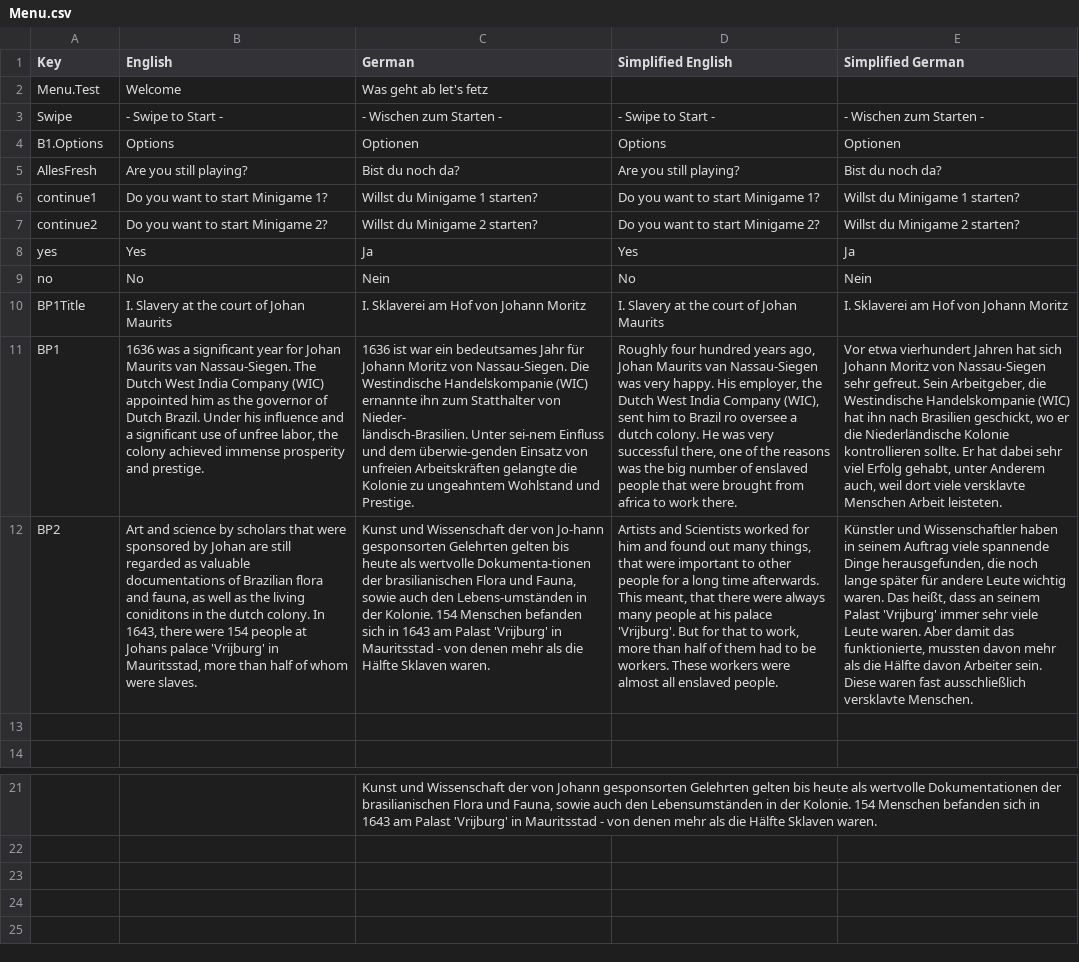
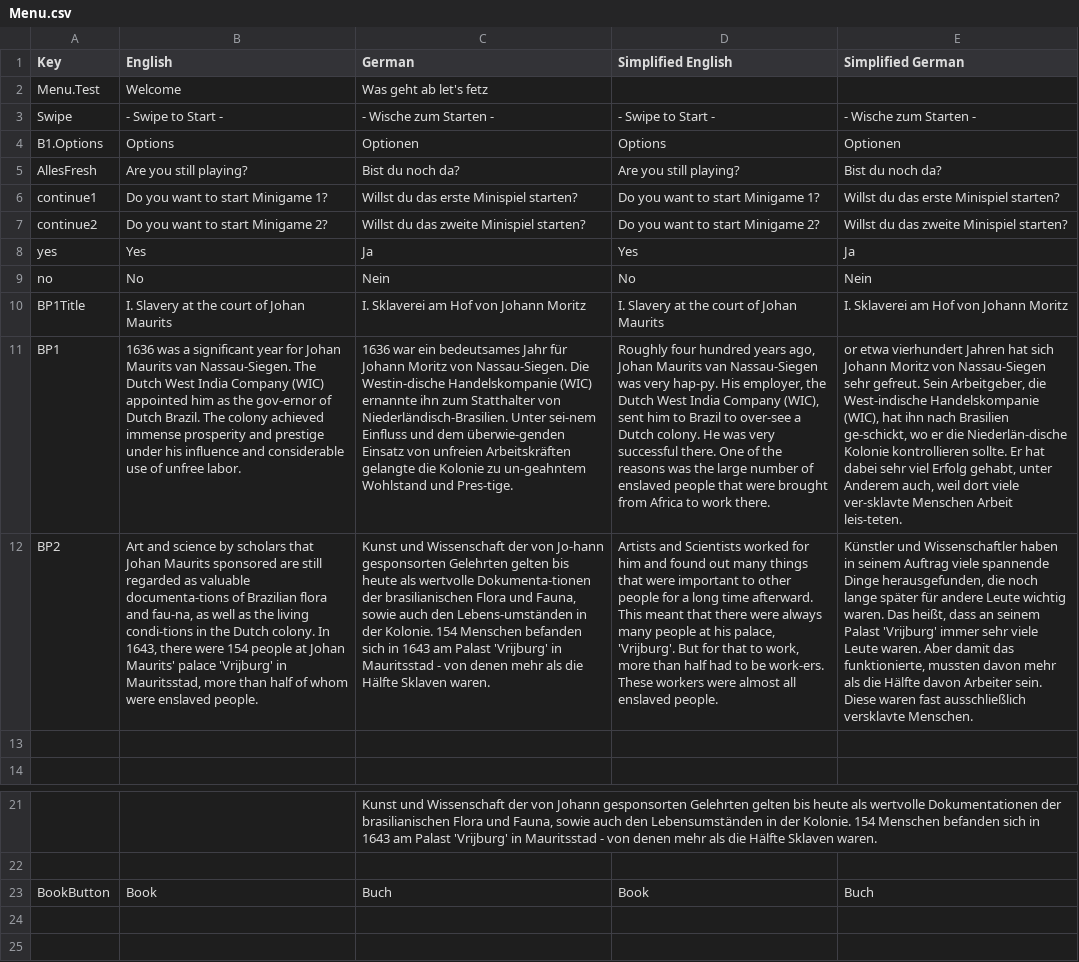
Before and after one commit to JeldrikGaal/SLM, a CSV file: Assets/SimpleLocalization/Resources/Localization/Menu.csv, drawn as a sheet; only a part is shown, gaps mark what is left out; ↵ is a line break in a cell; the diff names each change by its address in the sheet, - before the commit and + after, or states it on an @@ line.

Commit message:
Book button localization

```diff
--- a/Assets/SimpleLocalization/Resources/Localization/Menu.csv
+++ b/Assets/SimpleLocalization/Resources/Localization/Menu.csv
-C3 (German): - Wischen zum Starten -
+C3 (German): - Wische zum Starten -
-E3 (Simplified German): - Wischen zum Starten -
+E3 (Simplified German): - Wische zum Starten -
-C6 (German): Willst du Minigame 1 starten?
+C6 (German): Willst du das erste Minispiel starten?
-E6 (Simplified German): Willst du Minigame 1 starten?
+E6 (Simplified German): Willst du das erste Minispiel starten?
-C7 (German): Willst du Minigame 2 starten?
+C7 (German): Willst du das zweite Minispiel starten?
-E7 (Simplified German): Willst du Minigame 2 starten?
+E7 (Simplified German): Willst du das zweite Minispiel starten?
-B11 (English): …as the governor of Dutch Brazil. Under his influence and a significant use of unfree labor, the colony achieved immense prosperity and prestige.
+B11 (English): …as the gov-ernor of Dutch Brazil. The colony achieved immense prosperity and prestige under his influence and considerable use of unfree labor.
-C11 (German): 1636 ist war ein bedeutsames Jahr für Johann Moritz von Nassau-Siegen. Die Westindische Handelskompanie (WIC) ernannte ihn zum Statthalter von Nieder- ↵ ländisch-Brasilien. Unter sei-nem Einfluss und dem überwie-genden Einsatz von unfreien Arbeitskräften gelangte die Kolonie zu ungeahntem Wohlstand und Prestige.
+C11 (German): 1636 war ein bedeutsames Jahr für Johann Moritz von Nassau-Siegen. Die Westin-dische Handelskompanie (WIC) ernannte ihn zum Statthalter von Niederländisch-Brasilien. Unter sei-nem Einfluss und dem überwie-genden Einsatz von unfreien Arbeitskräften gelangte die Kolonie zu un-geahntem Wohlstand und Pres-tige.
-D11 (Simplified English): …was very happy. His employer, the Dutch West India Company (WIC), sent him to Brazil ro oversee a dutch colony. He was very successful there, one of the reasons was the big number of enslaved people that were brought from africa to work…
+D11 (Simplified English): …was very hap-py. His employer, the Dutch West India Company (WIC), sent him to Brazil to over-see a Dutch colony. He was very successful there. One of the reasons was the large number of enslaved people that were brought from Africa to work…
-E11 (Simplified German): Vor etwa vierhundert Jahren hat sich Johann Moritz von Nassau-Siegen sehr gefreut. Sein Arbeitgeber, die Westindische Handelskompanie (WIC) hat ihn nach Brasilien geschickt, wo er die Niederländische Kolonie kontrollieren sollte. Er hat dabei sehr viel Erfolg gehabt, unter Anderem auch, weil dort viele versklavte Menschen Arbeit leisteten.
+E11 (Simplified German): or etwa vierhundert Jahren hat sich Johann Moritz von Nassau-Siegen sehr gefreut. Sein Arbeitgeber, die West-indische Handelskompanie (WIC), hat ihn nach Brasilien ge-schickt, wo er die Niederlän-dische Kolonie kontrollieren sollte. Er hat dabei sehr viel Erfolg gehabt, unter Anderem auch, weil dort viele ver-sklavte Menschen Arbeit leis-teten.
-B12 (English): …scholars that were sponsored by Johan are still regarded as valuable documentations of Brazilian flora and fauna, as well as the living coniditons in the dutch colony. In 1643, there were 154 people at Johans palace 'Vrijburg' in Mauritsstad, more than half of whom were slaves.
+B12 (English): …scholars that Johan Maurits sponsored are still regarded as valuable documenta-tions of Brazilian flora and fau-na, as well as the living condi-tions in the Dutch colony. In 1643, there were 154 people at Johan Maurits' palace 'Vrijburg' in Mauritsstad, more than half of whom were enslaved people.
-D12 (Simplified English): …out many things, that were important to other people for a long time afterwards. This meant, that there were always many people at his palace 'Vrijburg'. But for that to work, more than half of them had to be workers. These workers…
+D12 (Simplified English): …out many things that were important to other people for a long time afterward. This meant that there were always many people at his palace, 'Vrijburg'. But for that to work, more than half had to be work-ers. These workers…
-row 23: (empty)
+row 23: BookButton | Book | Buch | Book | Buch
```
Also changed, not shown: Assets/SimpleLocalization/Resources/Localization/MG 1.csv, 2 other files.
